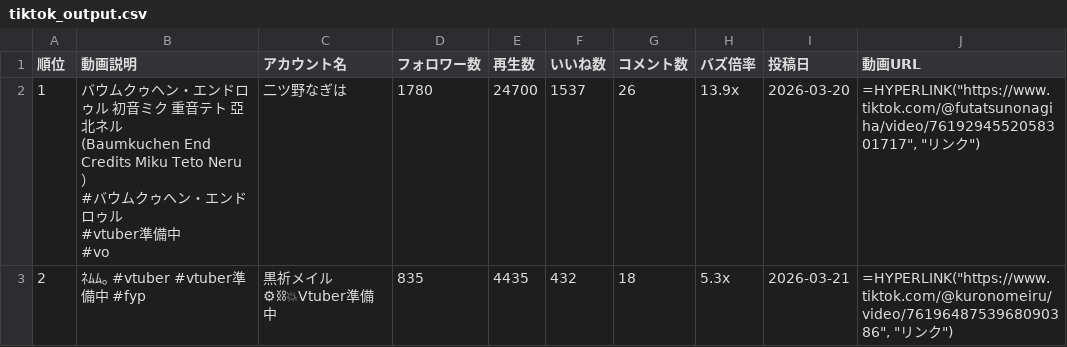
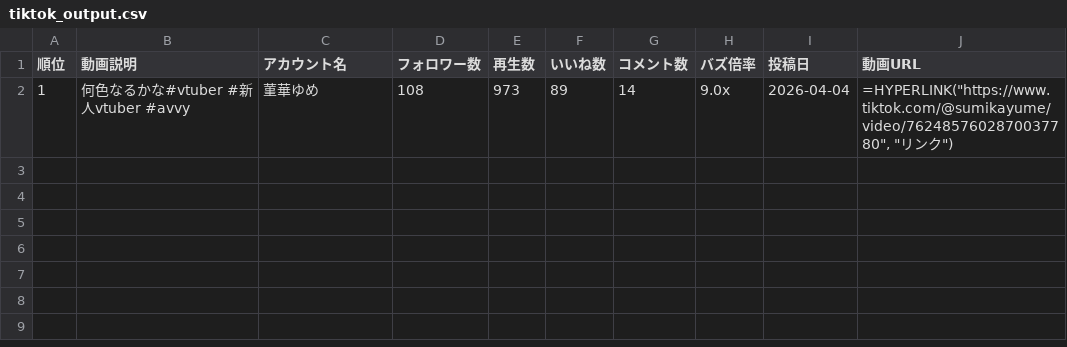
Before and after one commit to vtuberoffice07-cell/youtube-shorts-ranking, a CSV file: tiktok_output.csv, drawn as a sheet; removed rows and columns are numbered as before the commit, all else as after; ↵ is a line break in a cell; the diff names each change by its address in the sheet, - before the commit and + after, or states it on an @@ line.

```diff
--- a/tiktok_output.csv
+++ b/tiktok_output.csv
-row 2: 1 | バウムクゥヘン・エンドロゥル 初音ミク 重音テト 亞北ネル ↵ (Baumkuchen End Credits Miku Teto Neru） ↵ #バウムクゥヘン・エンドロゥル ↵ #vtuber準備中 ↵ #vo | 二ツ野なぎは | 1780 | 24700 | 1537 | 26 | 13.9x | 2026-03-20 | =HYPERLINK("https://www.tiktok.com/@futatsunonagiha/video/7619294552058301717", "リンク")
-row 3: 2 | ﾈﾑﾑ｡ #vtuber #vtuber準備中 #fyp | 黒祈メイル⚙⛓‍💥Vtuber準備中 | 835 | 4435 | 432 | 18 | 5.3x | 2026-03-21 | =HYPERLINK("https://www.tiktok.com/@kuronomeiru/video/7619648753968090386", "リンク")
+row 2: 1 | 何色なるかな#vtuber #新人vtuber #avvy | 菫華ゆめ | 108 | 973 | 89 | 14 | 9.0x | 2026-04-04 | =HYPERLINK("https://www.tiktok.com/@sumikayume/video/7624857602870037780", "リンク")
```
Also changed, not shown: 5 other files.
